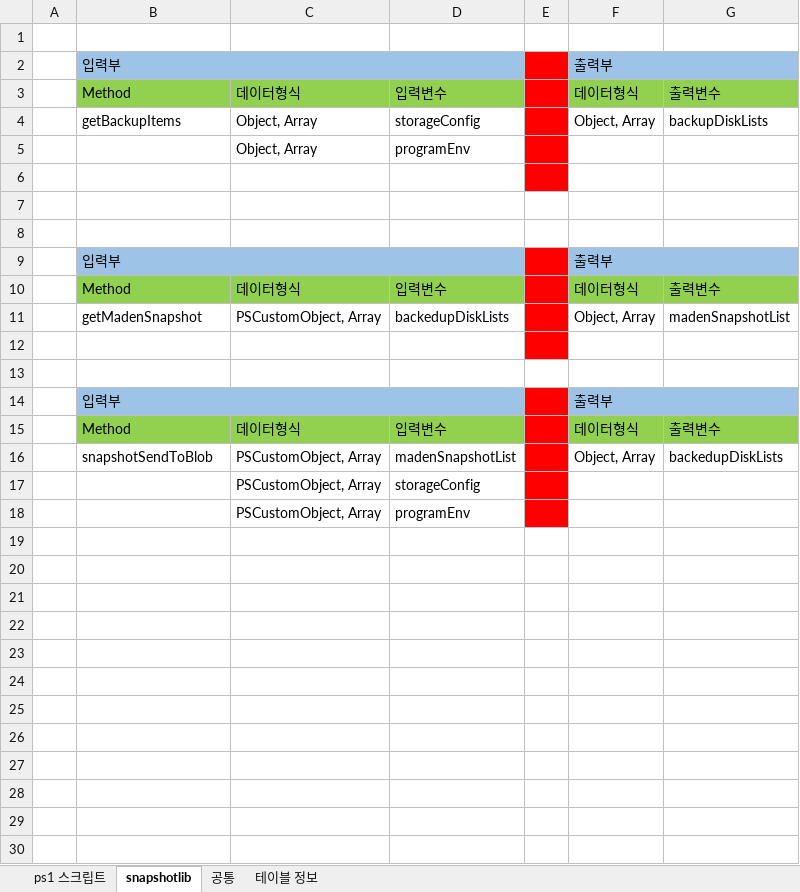
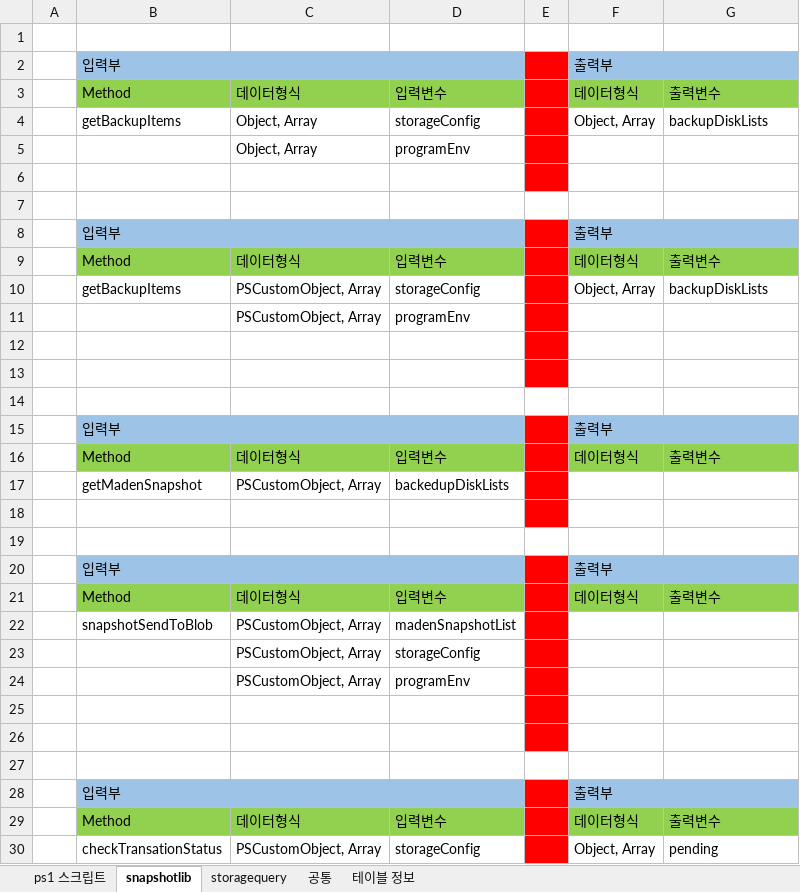
Before and after one commit to chupark/PowerShell, an Excel workbook: AzurePowerShell/dev/SnapShot-Backup-withStorage/docs.xlsx, sheet snapshotlib, drawn as a sheet; values as stored, in another font and other column widths than the file's, no borders; removed rows and columns are numbered as before the commit, all else as after; the diff names each change by its address in the sheet, - before the commit and + after, or states it on an @@ line.

```diff
--- a/AzurePowerShell/dev/SnapShot-Backup-withStorage/docs.xlsx (sheet snapshotlib)
+++ b/AzurePowerShell/dev/SnapShot-Backup-withStorage/docs.xlsx (sheet snapshotlib)
+sheet tab: storagequery
-row 8: (empty)
+row 10:  | getBackupItems | PSCustomObject, Array | storageConfig |  | Object, Array | backupDiskLists
+row 11:  |  | PSCustomObject, Array | programEnv
-row 12:  | getMadenSnapshot | PSCustomObject, Array | backedupDiskLists |  | Object, Array | madenSnapshotList
+row 12: (empty)
+row 17:  | getMadenSnapshot | PSCustomObject, Array | backedupDiskLists
+row 18: (empty)
+row 19: (empty)
+row 20:  | 입력부 |  |  |  | 출력부
+row 21:  | Method | 데이터형식 | 입력변수 |  | 데이터형식 | 출력변수
-F22: Object, Array
+F22: (empty)
-G22: backedupDiskLists
+G22: (empty)
+row 25: (empty)
+row 26: (empty)
+row 27: (empty)
+row 28:  | 입력부 |  |  |  | 출력부
+row 29:  | Method | 데이터형식 | 입력변수 |  | 데이터형식 | 출력변수
+row 30:  | checkTransationStatus | PSCustomObject, Array | storageConfig |  | Object, Array | pending
```
Also changed, not shown: sheet ps1 스크립트, sheet 테이블 정보, 30 other files.
